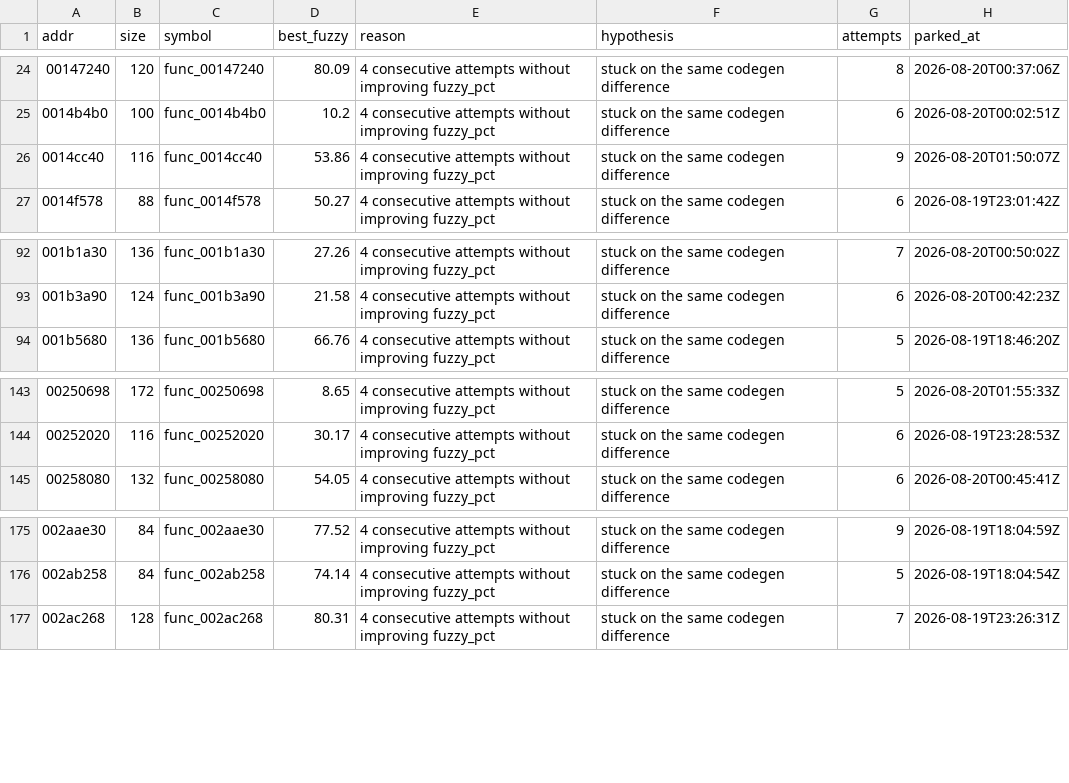
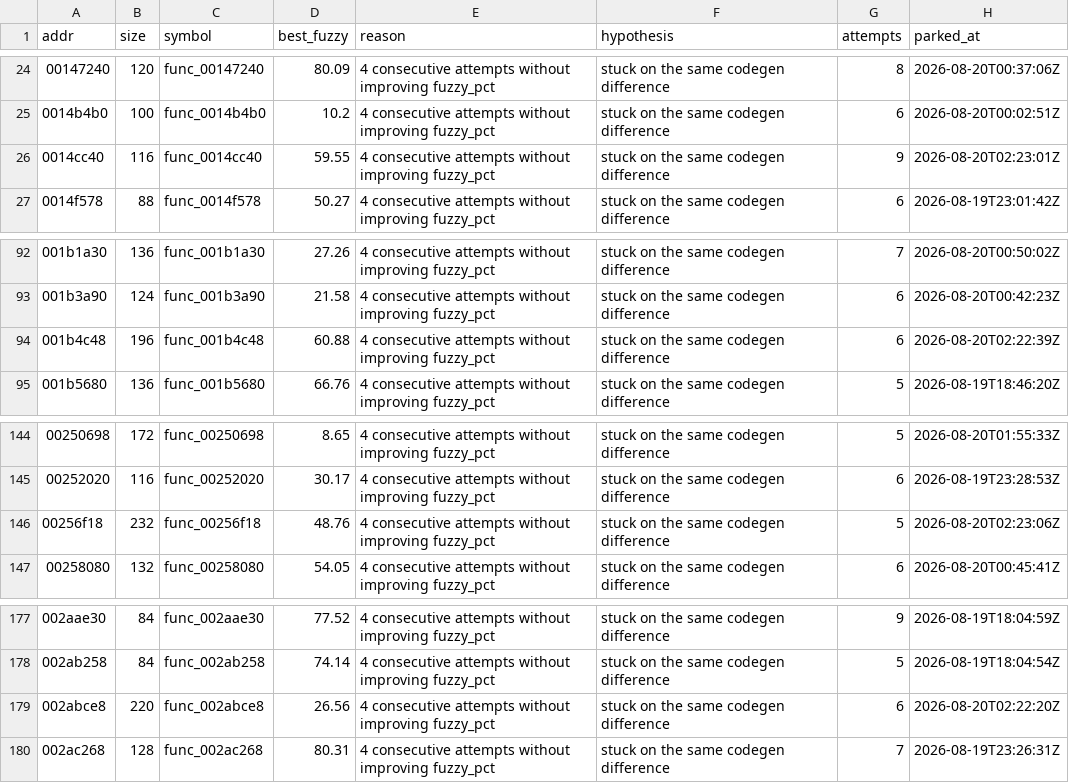
Before and after one commit to sh1ftmaker/kh2, a TSV file: docs/rig/parked.tsv, drawn as a sheet; only a part is shown, gaps mark what is left out.

```diff
--- a/docs/rig/parked.tsv
+++ b/docs/rig/parked.tsv
@@ -25,3 +25,3 @@ addr	size	symbol	best_fuzzy	reason	hypothesis	attempts	parked_at
 0014b4b0	100	func_0014b4b0	10.2	4 consecutive attempts without improving fuzzy_pct	stuck on the same codegen difference	6	2026-08-20T00:02:51Z
-0014cc40	116	func_0014cc40	53.86	4 consecutive attempts without improving fuzzy_pct	stuck on the same codegen difference	9	2026-08-20T01:50:07Z
+0014cc40	116	func_0014cc40	59.55	4 consecutive attempts without improving fuzzy_pct	stuck on the same codegen difference	9	2026-08-20T02:23:01Z
 0014f578	88	func_0014f578	50.27	4 consecutive attempts without improving fuzzy_pct	stuck on the same codegen difference	6	2026-08-19T23:01:42Z
@@ -93,2 +93,3 @@ addr	size	symbol	best_fuzzy	reason	hypothesis	attempts	parked_at
 001b3a90	124	func_001b3a90	21.58	4 consecutive attempts without improving fuzzy_pct	stuck on the same codegen difference	6	2026-08-20T00:42:23Z
+001b4c48	196	func_001b4c48	60.88	4 consecutive attempts without improving fuzzy_pct	stuck on the same codegen difference	6	2026-08-20T02:22:39Z
 001b5680	136	func_001b5680	66.76	4 consecutive attempts without improving fuzzy_pct	stuck on the same codegen difference	5	2026-08-19T18:46:20Z
@@ -144,2 +145,3 @@ addr	size	symbol	best_fuzzy	reason	hypothesis	attempts	parked_at
 00252020	116	func_00252020	30.17	4 consecutive attempts without improving fuzzy_pct	stuck on the same codegen difference	6	2026-08-19T23:28:53Z
+00256f18	232	func_00256f18	48.76	4 consecutive attempts without improving fuzzy_pct	stuck on the same codegen difference	5	2026-08-20T02:23:06Z
 00258080	132	func_00258080	54.05	4 consecutive attempts without improving fuzzy_pct	stuck on the same codegen difference	6	2026-08-20T00:45:41Z
@@ -176,2 +178,3 @@ addr	size	symbol	best_fuzzy	reason	hypothesis	attempts	parked_at
 002ab258	84	func_002ab258	74.14	4 consecutive attempts without improving fuzzy_pct	stuck on the same codegen difference	5	2026-08-19T18:04:54Z
+002abce8	220	func_002abce8	26.56	4 consecutive attempts without improving fuzzy_pct	stuck on the same codegen difference	6	2026-08-20T02:22:20Z
 002ac268	128	func_002ac268	80.31	4 consecutive attempts without improving fuzzy_pct	stuck on the same codegen difference	7	2026-08-19T23:26:31Z
```
Also changed, not shown: functions.tsv, 1 other file.
